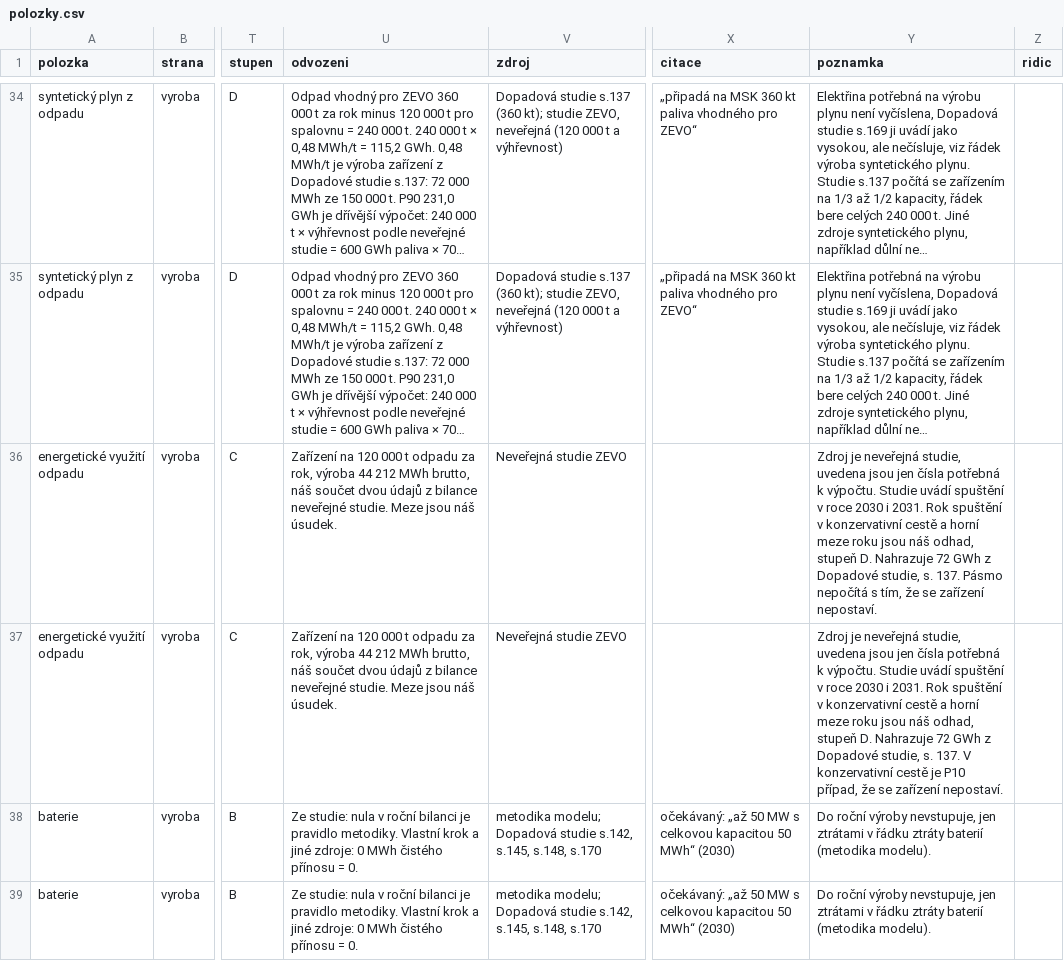
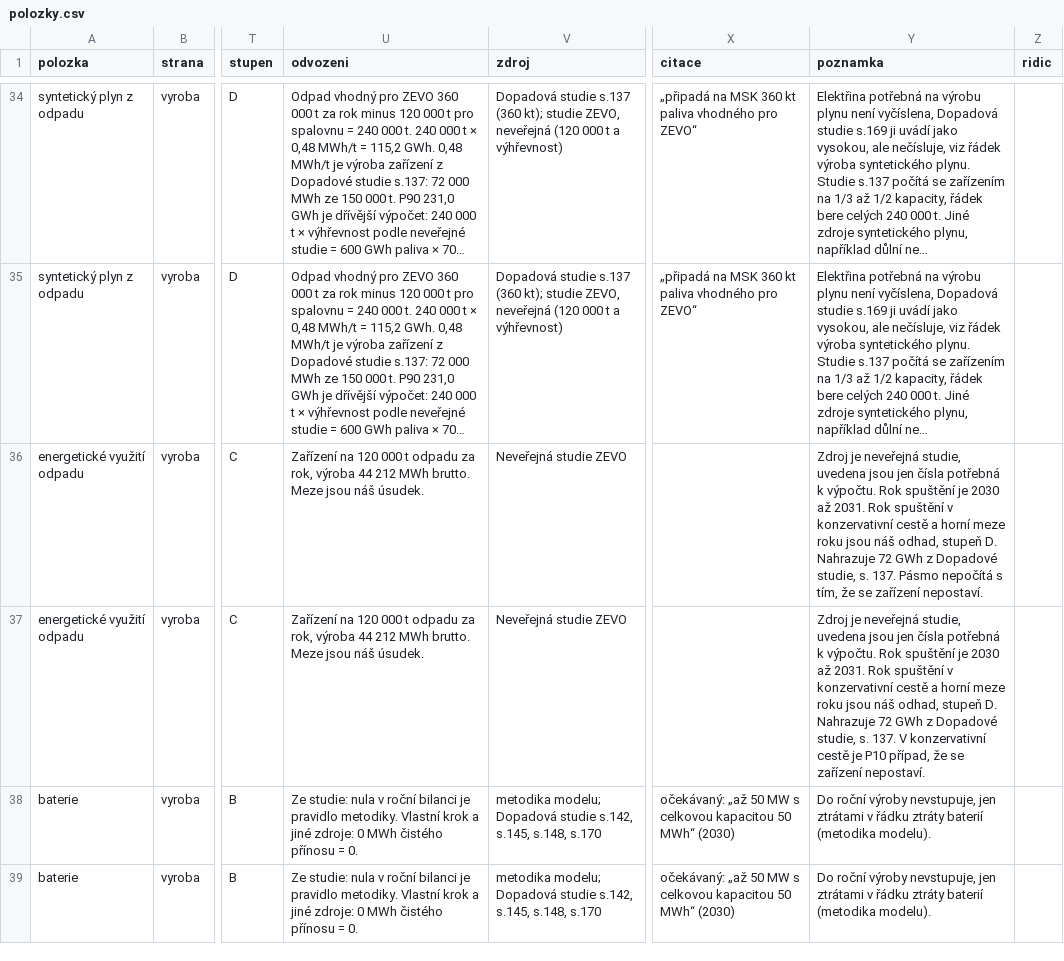
Before and after one commit to DavidMojzisek/energy-msk-refresh, a CSV file: polozky.csv, drawn as a sheet; only a part is shown, gaps mark what is left out; long unchanged cells end in …; the diff names each change by its address in the sheet, - before the commit and + after, or states it on an @@ line.

```diff
--- a/polozky.csv
+++ b/polozky.csv
-U36:U37 (odvozeni): …212 MWh brutto, náš součet dvou údajů z bilance neveřejné studie. Meze jsou…
+U36:U37 (odvozeni): …212 MWh brutto. Meze jsou…
-Y36 (poznamka): …k výpočtu. Studie uvádí spuštění v roce 2030 i 2031. Rok…
+Y36 (poznamka): …k výpočtu. Rok spuštění je 2030 až 2031. Rok…
-Y37 (poznamka): …k výpočtu. Studie uvádí spuštění v roce 2030 i 2031. Rok…
+Y37 (poznamka): …k výpočtu. Rok spuštění je 2030 až 2031. Rok…
```
Also changed, not shown: 14 other files.
